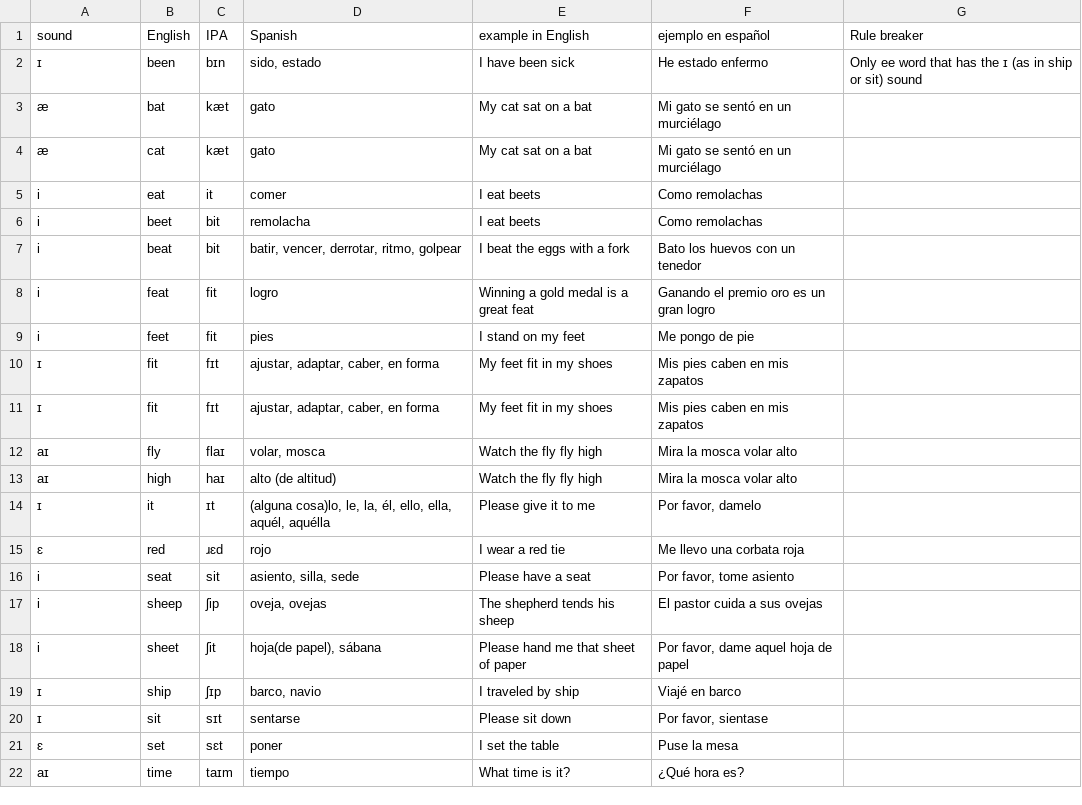
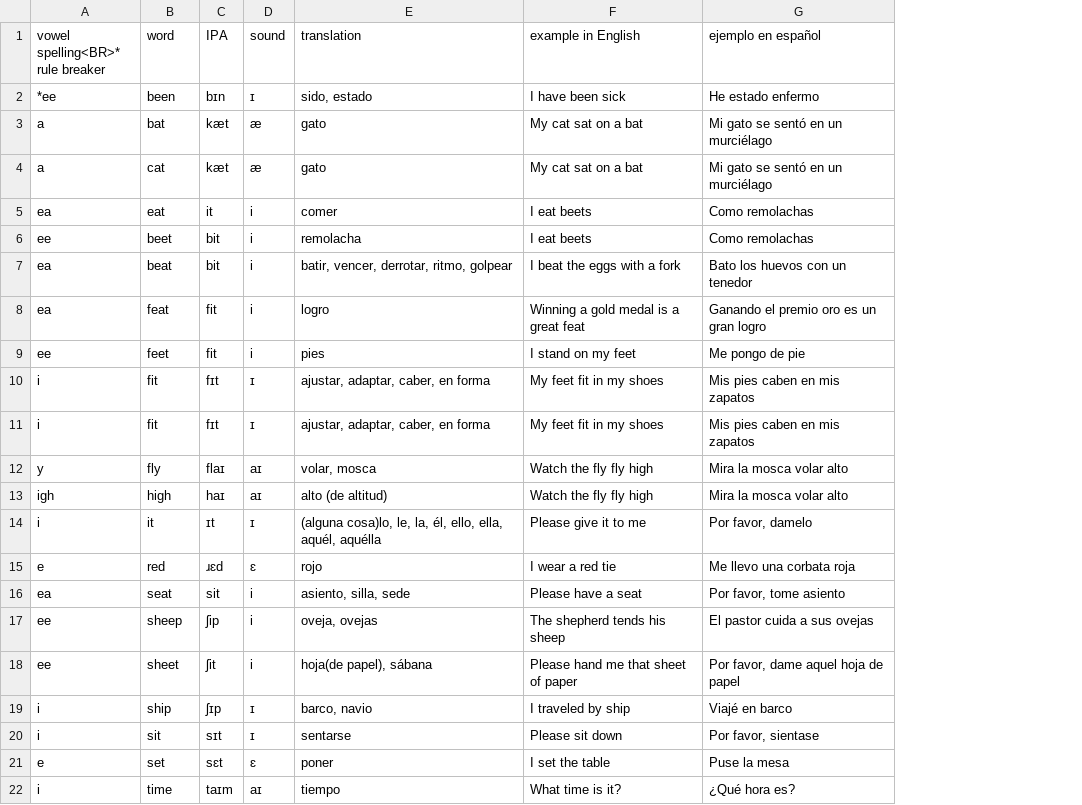
Before and after one commit to molecules/English_Spanish_Dictionary, a TSV file: dictionary.tsv, drawn as a sheet; removed rows and columns are numbered as before the commit, all else as after; the diff names each change by its address in the sheet, - before the commit and + after, or states it on an @@ line.

Commit message:
Add vowel spelling column

```diff
--- a/dictionary.tsv
+++ b/dictionary.tsv
+column D (sound), rows 2-22: ɪ | æ | æ | i | i | i | i | i | ɪ | ɪ | aɪ | aɪ | ɪ | ɛ | i | i | i | ɪ | ɪ | ɛ | aɪ
-column G (Rule breaker), row 2: Only ee word that has the ɪ (as in ship or sit) sound
-A1: sound
+A1: vowel spelling<BR>* rule breaker
-B1: English
+B1: word
-E1: Spanish
+E1: translation
-A2 (vowel spelling<BR>* rule breaker): ɪ
+A2 (vowel spelling<BR>* rule breaker): *ee
-A3:A4 (vowel spelling<BR>* rule breaker): æ
+A3:A4 (vowel spelling<BR>* rule breaker): a
-A5 (vowel spelling<BR>* rule breaker): i
+A5 (vowel spelling<BR>* rule breaker): ea
-A6 (vowel spelling<BR>* rule breaker): i
+A6 (vowel spelling<BR>* rule breaker): ee
-A7:A8 (vowel spelling<BR>* rule breaker): i
+A7:A8 (vowel spelling<BR>* rule breaker): ea
-A9 (vowel spelling<BR>* rule breaker): i
+A9 (vowel spelling<BR>* rule breaker): ee
-A10:A11 (vowel spelling<BR>* rule breaker): ɪ
+A10:A11 (vowel spelling<BR>* rule breaker): i
-A12 (vowel spelling<BR>* rule breaker): aɪ
+A12 (vowel spelling<BR>* rule breaker): y
-A13 (vowel spelling<BR>* rule breaker): aɪ
+A13 (vowel spelling<BR>* rule breaker): igh
-A14 (vowel spelling<BR>* rule breaker): ɪ
+A14 (vowel spelling<BR>* rule breaker): i
-A15 (vowel spelling<BR>* rule breaker): ɛ
+A15 (vowel spelling<BR>* rule breaker): e
-A16 (vowel spelling<BR>* rule breaker): i
+A16 (vowel spelling<BR>* rule breaker): ea
-A17:A18 (vowel spelling<BR>* rule breaker): i
+A17:A18 (vowel spelling<BR>* rule breaker): ee
-A19:A20 (vowel spelling<BR>* rule breaker): ɪ
+A19:A20 (vowel spelling<BR>* rule breaker): i
-A21 (vowel spelling<BR>* rule breaker): ɛ
+A21 (vowel spelling<BR>* rule breaker): e
-A22 (vowel spelling<BR>* rule breaker): aɪ
+A22 (vowel spelling<BR>* rule breaker): i
```
